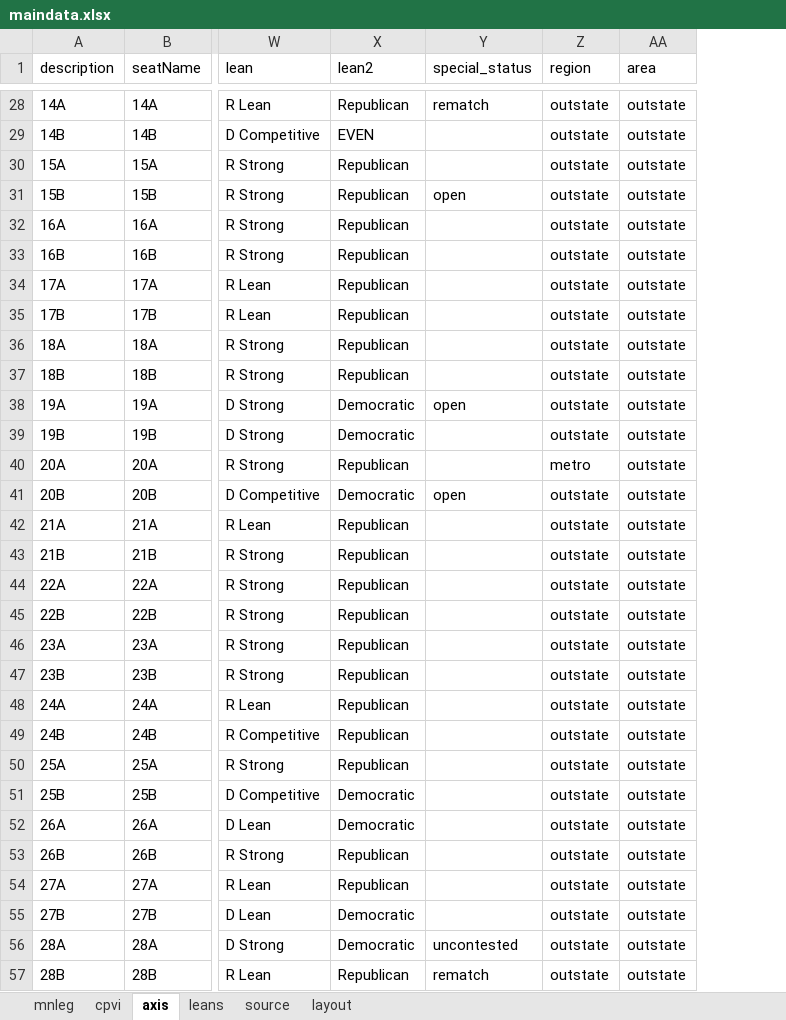
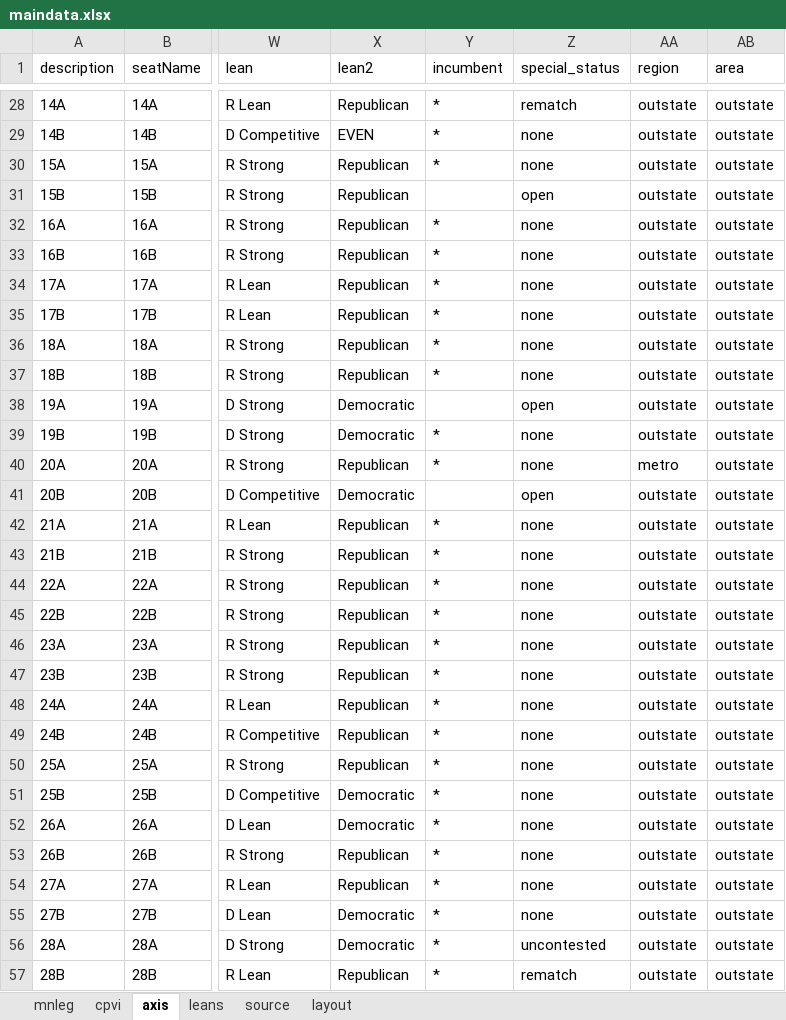
Before and after one commit to striblab/20181021-mnleg, an Excel workbook: build/data/maindata.xlsx, sheet axis, drawn as a sheet; only a part is shown, gaps mark what is left out; values as stored, in another font and other column widths than the file's, no borders; addresses are those after the commit; the diff covers the shown part only; the diff names each change by its address in the sheet, - before the commit and + after, or states it on an @@ line.

```diff
--- a/build/data/maindata.xlsx (sheet axis)
+++ b/build/data/maindata.xlsx (sheet axis)
+column Y (incumbent), rows 28-57: * | * | * |  | * | * | * | * | * | * |  | * | * |  | * | * | * | * | * | * | * | * | * | * | * | * | * | * | * | *
-Z29:Z30 (special_status): (empty)
+Z29:Z30 (special_status): none
-Z32:Z37 (special_status): (empty)
+Z32:Z37 (special_status): none
-Z39:Z40 (special_status): (empty)
+Z39:Z40 (special_status): none
-Z42:Z55 (special_status): (empty)
+Z42:Z55 (special_status): none
```
Also changed, not shown: 70 edited cells elsewhere in this sheet, 12 other files.
